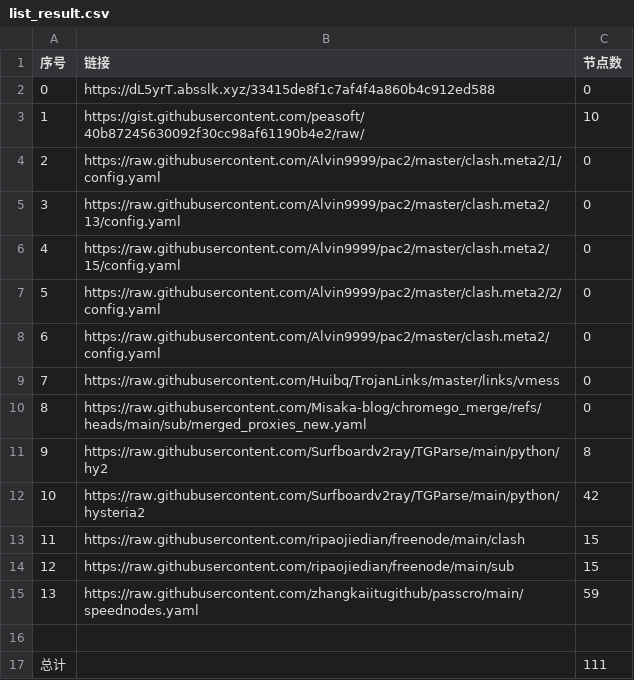
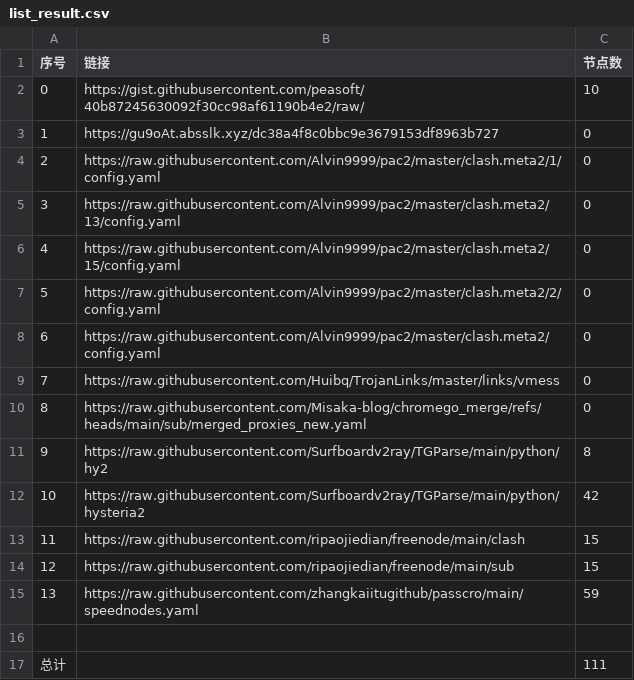
Before and after one commit to this-ooo/nmw, a CSV file: list_result.csv, drawn as a sheet.

```diff
--- a/list_result.csv
+++ b/list_result.csv
@@ -1,4 +1,4 @@
 序号,链接,节点数
-0,https://dL5yrT.absslk.xyz/33415de8f1c7af4f4a860b4c912ed588,0
-1,https://gist.githubusercontent.com/peasoft/40b87245630092f30cc98af61190b4e2/raw/,10
+0,https://gist.githubusercontent.com/peasoft/40b87245630092f30cc98af61190b4e2/raw/,10
+1,https://gu9oAt.absslk.xyz/dc38a4f8c0bbc9e3679153df8963b727,0
 2,https://raw.githubusercontent.com/Alvin9999/pac2/master/clash.meta2/1/config.yaml,0
```
Also changed, not shown: 15 other files.
